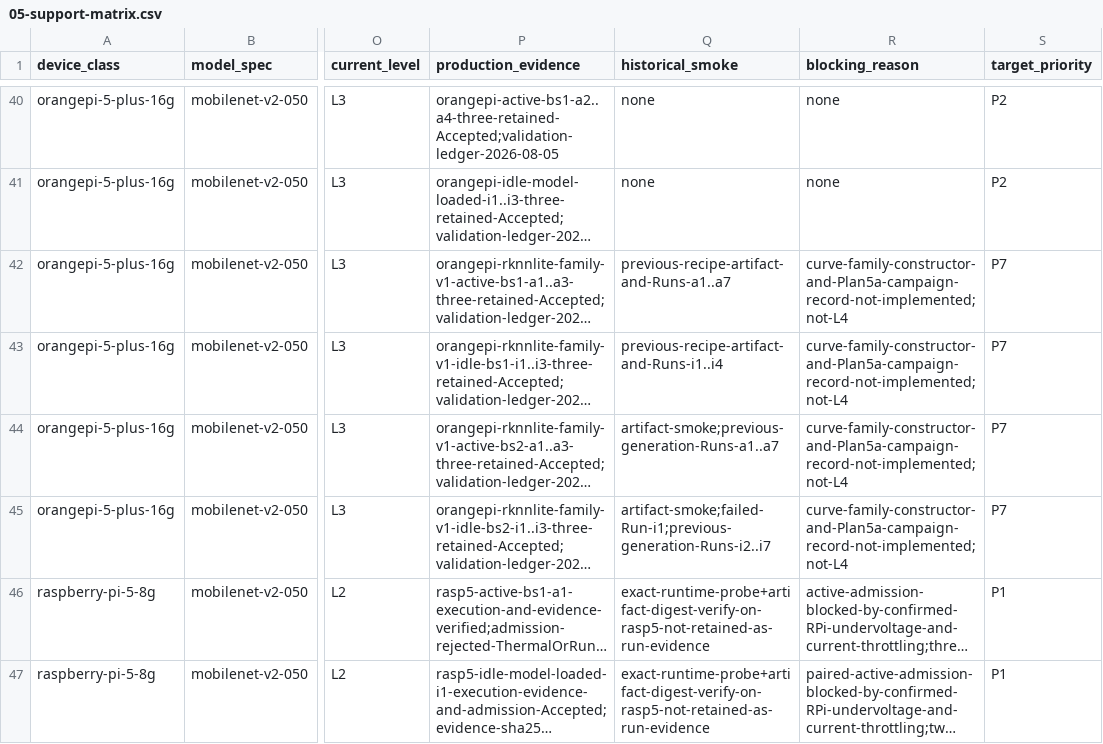
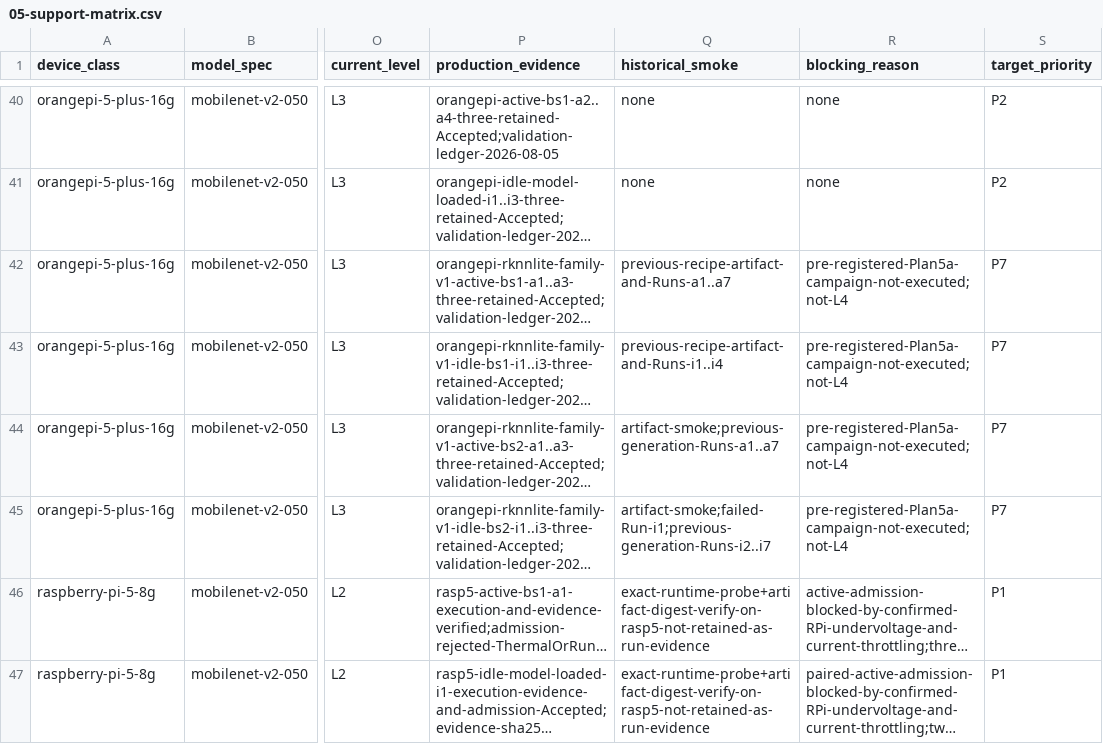
Before and after one commit to lab-paper-code/chill, a CSV file: docs/design/profiling/foundations/runtime-execution/05-support-matrix.csv, drawn as a sheet; only a part is shown, gaps mark what is left out; long unchanged cells end in …; the diff names each change by its address in the sheet, - before the commit and + after, or states it on an @@ line.

Commit message:
docs: freeze first sequential RKNN campaign

```diff
--- a/docs/design/profiling/foundations/runtime-execution/05-support-matrix.csv
+++ b/docs/design/profiling/foundations/runtime-execution/05-support-matrix.csv
-R42:R45 (blocking_reason): curve-family-constructor-and-Plan5a-campaign-record-not-implemented;not-L4
+R42:R45 (blocking_reason): pre-registered-Plan5a-campaign-not-executed;not-L4
```
Also changed, not shown: 8 other files.
